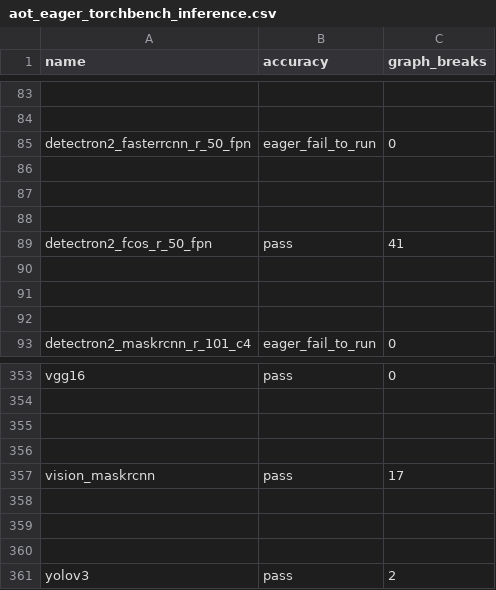
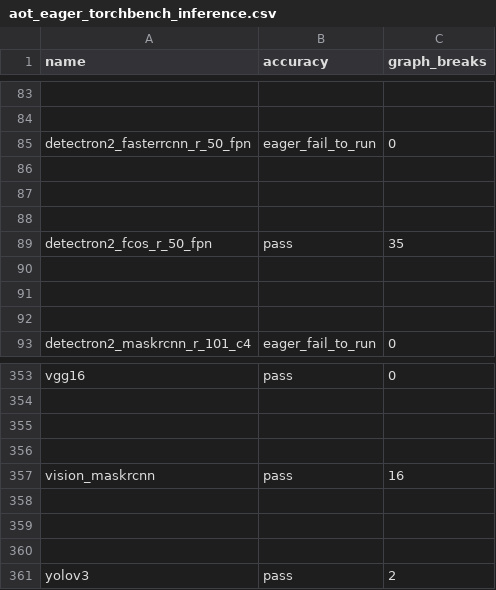
Before and after one commit to rdhanarot/pytorch, a CSV file: benchmarks/dynamo/ci_expected_accuracy/aot_eager_torchbench_inference.csv, drawn as a sheet; only a part is shown, gaps mark what is left out.

Commit message:
[dynamo] Extend LazyVariableTracker to tuples (#117426)
Pull Request resolved: https://github.com/pytorch/pytorch/pull/117426
Approved by: https://github.com/lezcano, https://github.com/jansel

```diff
--- a/benchmarks/dynamo/ci_expected_accuracy/aot_eager_torchbench_inference.csv
+++ b/benchmarks/dynamo/ci_expected_accuracy/aot_eager_torchbench_inference.csv
@@ -88,3 +88,3 @@ detectron2_fasterrcnn_r_50_fpn,eager_fail_to_run,0
 
-detectron2_fcos_r_50_fpn,pass,41
+detectron2_fcos_r_50_fpn,pass,35
 
@@ -356,3 +356,3 @@ vgg16,pass,0
 
-vision_maskrcnn,pass,17
+vision_maskrcnn,pass,16
 
```
Also changed, not shown: benchmarks/dynamo/ci_expected_accuracy/aot_eager_torchbench_training.csv, benchmarks/dynamo/ci_expected_accuracy/cpu_inductor_torchbench_inference.csv, 16 other files.
